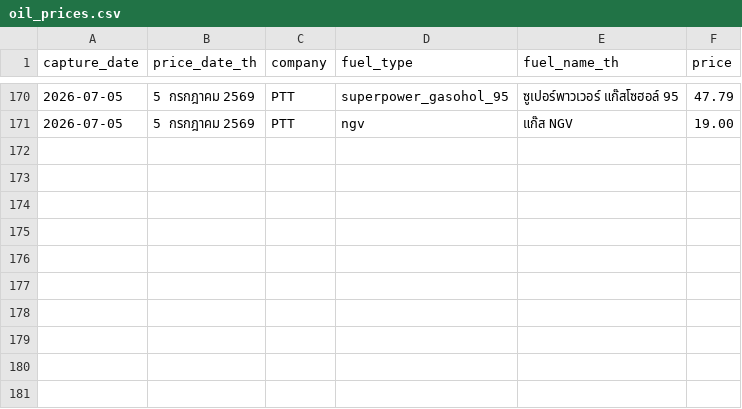
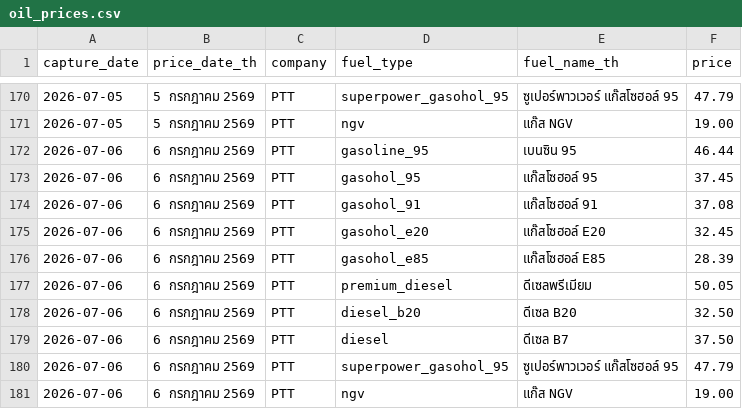
Before and after one commit to MorrigaP/ptt-oil-price, a CSV file: oil_prices.csv, drawn as a sheet; only a part is shown, gaps mark what is left out.

```diff
--- a/oil_prices.csv
+++ b/oil_prices.csv
@@ -171 +171,11 @@
 2026-07-05,5 กรกฎาคม 2569,PTT,ngv,แก๊ส NGV,19.00
+2026-07-06,6 กรกฎาคม 2569,PTT,gasoline_95,เบนซิน 95,46.44
+2026-07-06,6 กรกฎาคม 2569,PTT,gasohol_95,แก๊สโซฮอล์ 95,37.45
+2026-07-06,6 กรกฎาคม 2569,PTT,gasohol_91,แก๊สโซฮอล์ 91,37.08
+2026-07-06,6 กรกฎาคม 2569,PTT,gasohol_e20,แก๊สโซฮอล์ E20,32.45
+2026-07-06,6 กรกฎาคม 2569,PTT,gasohol_e85,แก๊สโซฮอล์ E85,28.39
+2026-07-06,6 กรกฎาคม 2569,PTT,premium_diesel,ดีเซลพรีเมียม,50.05
+2026-07-06,6 กรกฎาคม 2569,PTT,diesel_b20,ดีเซล B20,32.50
+2026-07-06,6 กรกฎาคม 2569,PTT,diesel,ดีเซล B7,37.50
+2026-07-06,6 กรกฎาคม 2569,PTT,superpower_gasohol_95,ซูเปอร์พาวเวอร์ แก๊สโซฮอล์ 95,47.79
+2026-07-06,6 กรกฎาคม 2569,PTT,ngv,แก๊ส NGV,19.00
```
